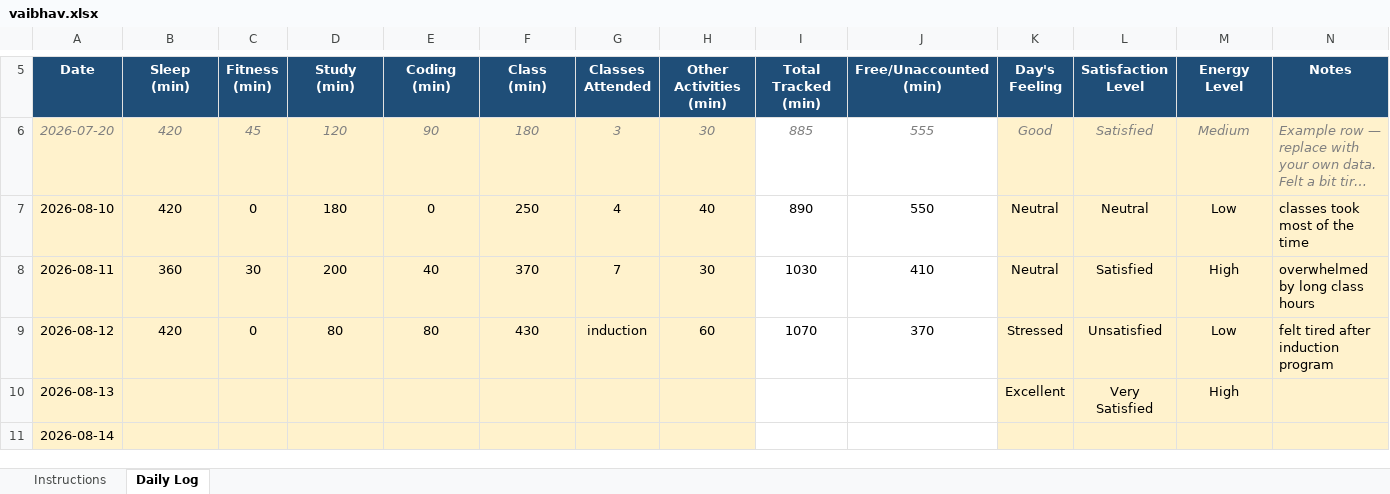
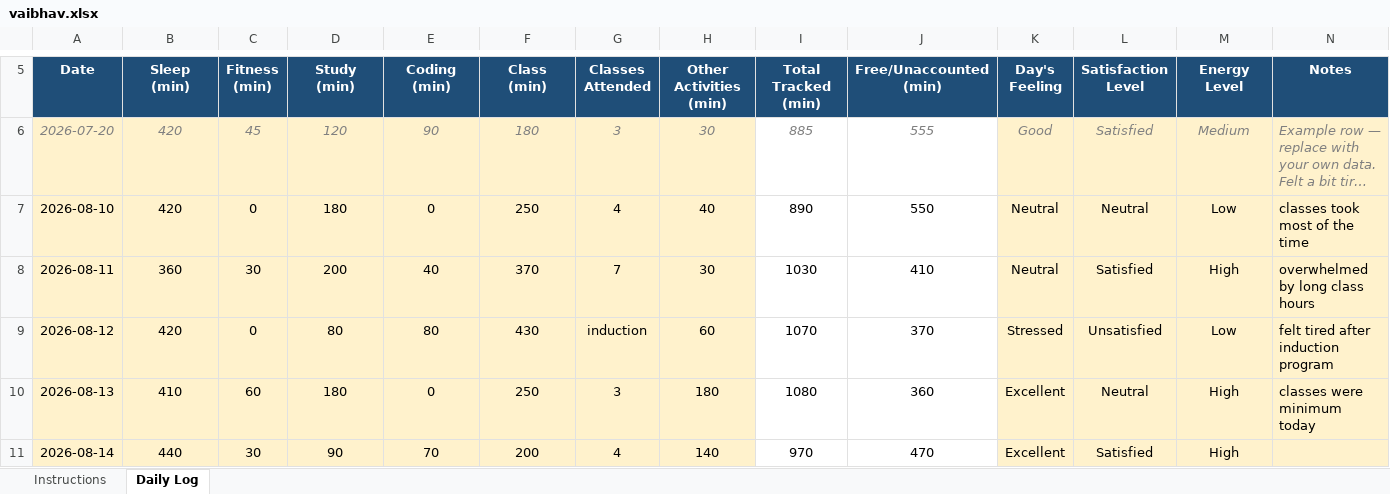
Before and after one commit to vaibhav2005joshi-png/CAP776, an Excel workbook: vaibhav.xlsx, sheet Daily Log, drawn as a sheet; only a part is shown, gaps mark what is left out; long unchanged cells end in …; values as stored, in another font and other column widths than the file's, no borders; conditional formats not drawn; the diff covers the shown part only; the diff names each change by its address in the sheet, - before the commit and + after, or states it on an @@ line.

Commit message:
Updated Excel - 19 August 2026

```diff
--- a/vaibhav.xlsx (sheet Daily Log)
+++ b/vaibhav.xlsx (sheet Daily Log)
-B10 (Sleep (min)): (empty)
+B10 (Sleep (min)): 410
-C10 (Fitness (min)): (empty)
+C10 (Fitness (min)): 60
-D10 (Study (min)): (empty)
+D10 (Study (min)): 180
-E10 (Coding (min)): (empty)
+E10 (Coding (min)): 0
-F10 (Class (min)): (empty)
+F10 (Class (min)): 250
-G10 (Classes Attended): (empty)
+G10 (Classes Attended): 3
-H10 (Other Activities (min)): (empty)
+H10 (Other Activities (min)): 180
-I10 (Total Tracked (min)): (empty)
+I10 (Total Tracked (min)): 1080
-J10 (Free/Unaccounted (min)): (empty)
+J10 (Free/Unaccounted (min)): 360
-L10 (Satisfaction Level): Very Satisfied
+L10 (Satisfaction Level): Neutral
-N10 (Notes): (empty)
+N10 (Notes): classes were minimum today
-B11 (Sleep (min)): (empty)
+B11 (Sleep (min)): 440
-C11 (Fitness (min)): (empty)
+C11 (Fitness (min)): 30
-D11 (Study (min)): (empty)
+D11 (Study (min)): 90
-E11 (Coding (min)): (empty)
+E11 (Coding (min)): 70
-F11 (Class (min)): (empty)
+F11 (Class (min)): 200
-G11 (Classes Attended): (empty)
+G11 (Classes Attended): 4
-H11 (Other Activities (min)): (empty)
+H11 (Other Activities (min)): 140
-I11 (Total Tracked (min)): (empty)
+I11 (Total Tracked (min)): 970
-J11 (Free/Unaccounted (min)): (empty)
+J11 (Free/Unaccounted (min)): 470
-K11 (Day's Feeling): (empty)
+K11 (Day's Feeling): Excellent
-L11 (Satisfaction Level): (empty)
+L11 (Satisfaction Level): Satisfied
-M11 (Energy Level): (empty)
+M11 (Energy Level): High
```
Also changed, not shown: 3 added rows and 47 edited cells elsewhere in this sheet.
